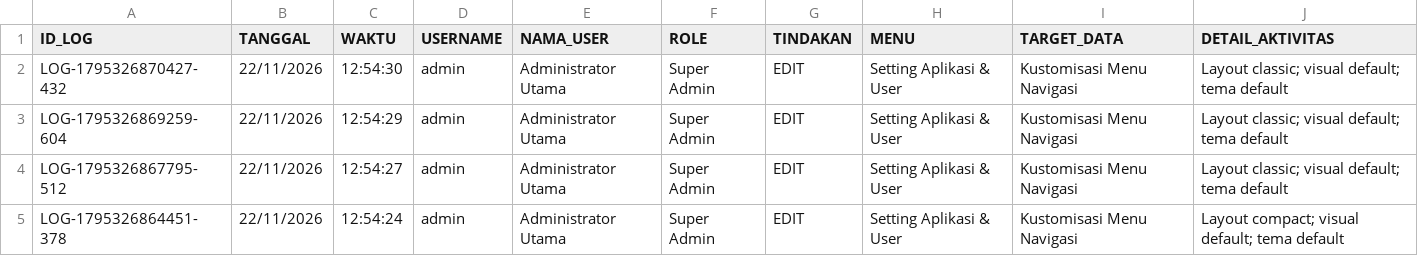
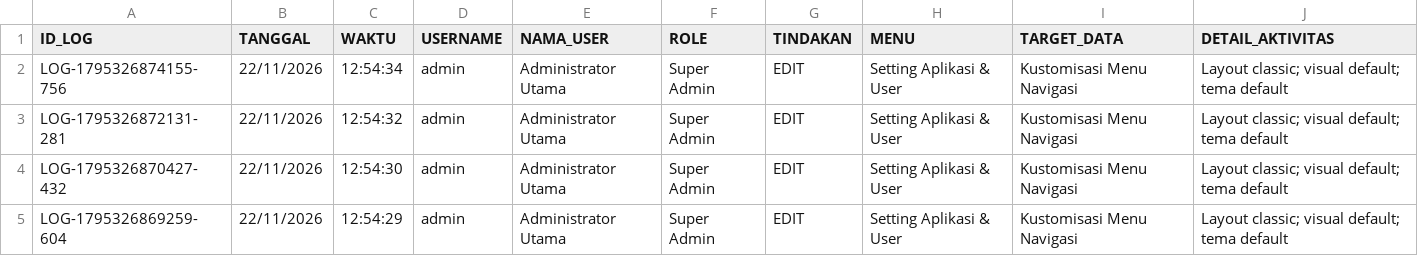
Before and after one commit to ilyasajha5-cpu/LIKEBillingProTeknisi, a CSV file: database_riwayat_aktivitas.csv, drawn as a sheet; only a part is shown; the shorter side is filled out with more unchanged rows.

Commit message:
Fast-Sync database_riwayat_aktivitas.csv

```diff
--- a/database_riwayat_aktivitas.csv
+++ b/database_riwayat_aktivitas.csv
@@ -1,2 +1,4 @@
 ID_LOG,TANGGAL,WAKTU,USERNAME,NAMA_USER,ROLE,TINDAKAN,MENU,TARGET_DATA,DETAIL_AKTIVITAS
+"LOG-1795326874155-756","22/11/2026","12:54:34","admin","Administrator Utama","Super Admin","EDIT","Setting Aplikasi & User","Kustomisasi Menu Navigasi","Layout classic; visual default; tema default"
+"LOG-1795326872131-281","22/11/2026","12:54:32","admin","Administrator Utama","Super Admin","EDIT","Setting Aplikasi & User","Kustomisasi Menu Navigasi","Layout classic; visual default; tema default"
 "LOG-1795326870427-432","22/11/2026","12:54:30","admin","Administrator Utama","Super Admin","EDIT","Setting Aplikasi & User","Kustomisasi Menu Navigasi","Layout classic; visual default; tema default"
```
